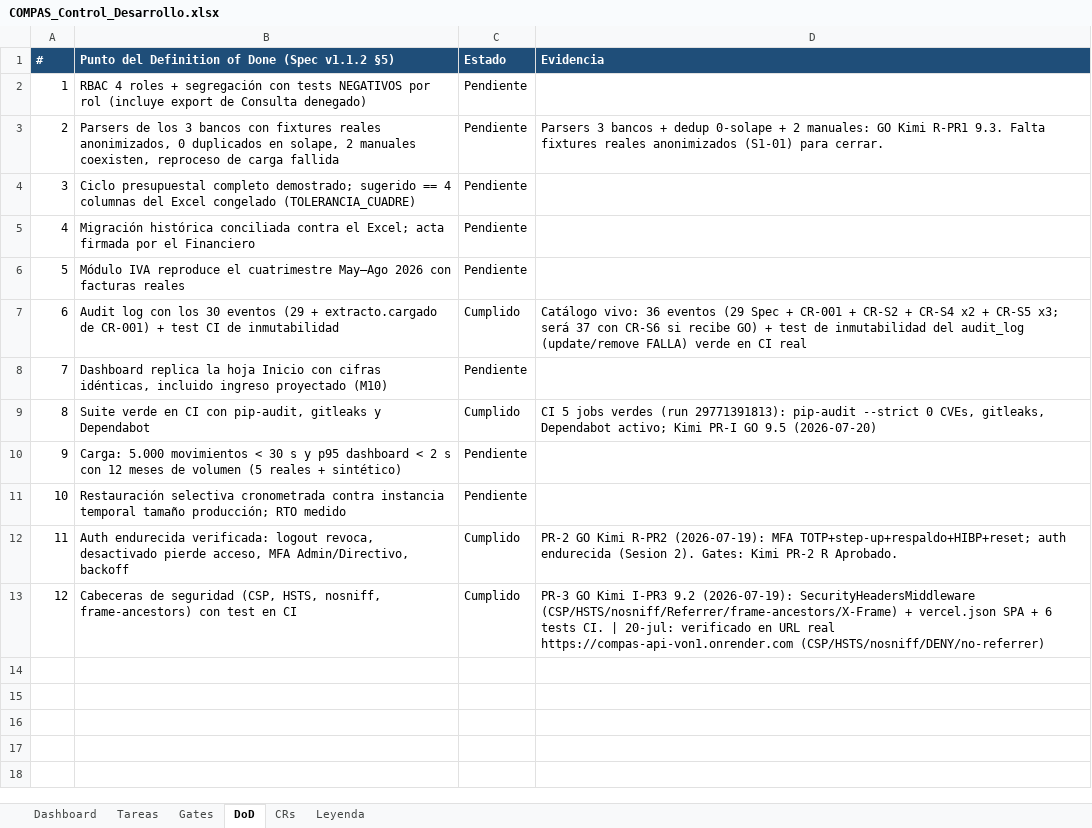
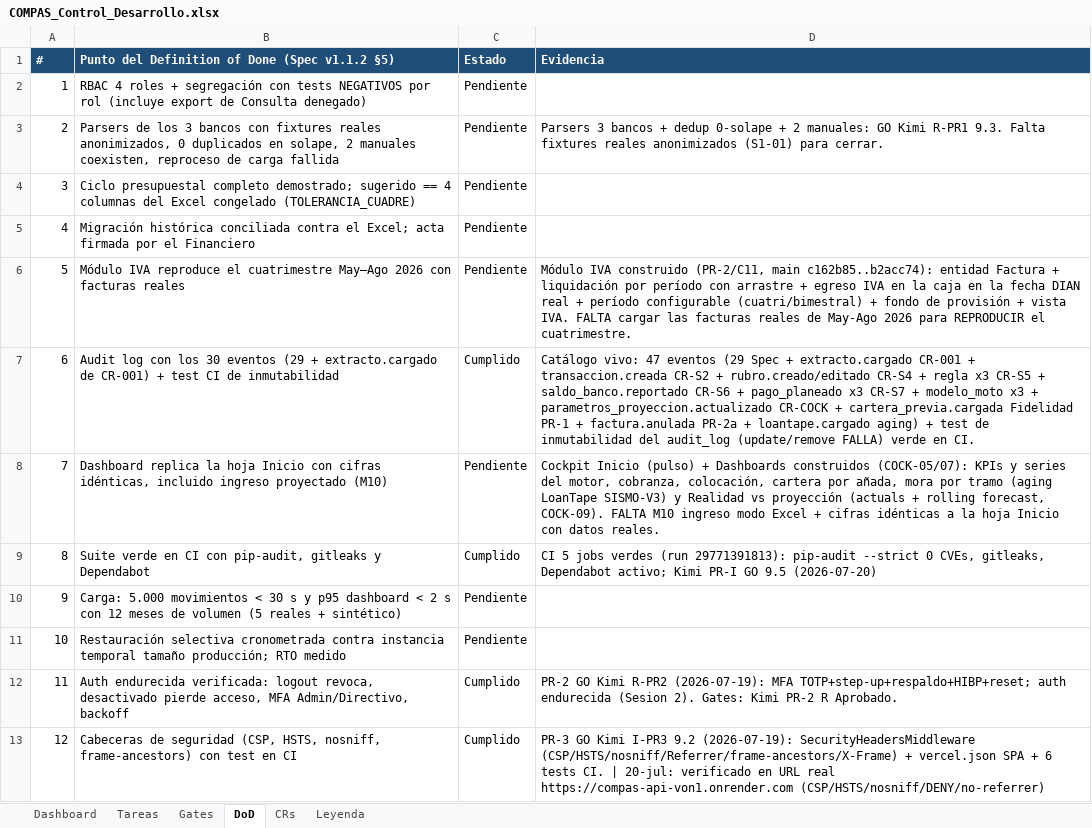
Before and after one commit to RoddosColombia/compas, an Excel workbook: docs/COMPAS_Control_Desarrollo.xlsx, sheet DoD, drawn as a sheet; values as stored, in another font and other column widths than the file's, no borders; the diff names each change by its address in the sheet, - before the commit and + after, or states it on an @@ line.

```diff
--- a/docs/COMPAS_Control_Desarrollo.xlsx (sheet DoD)
+++ b/docs/COMPAS_Control_Desarrollo.xlsx (sheet DoD)
-D6 (Evidencia): (empty)
+D6 (Evidencia): Módulo IVA construido (PR-2/C11, main c162b85..b2acc74): entidad Factura + liquidación por período con arrastre + egreso IVA en la caja en la fecha DIAN real + período configurable (cuatri/bimestral) + fondo de provisión + vista IVA. FALTA cargar las facturas reales de May-Ago 2026 para REPRODUCIR el cuatrimestre.
-D7 (Evidencia): Catálogo vivo: 36 eventos (29 Spec + CR-001 + CR-S2 + CR-S4 x2 + CR-S5 x3; será 37 con CR-S6 si recibe GO) + test de inmutabilidad del audit_log (update/remove FALLA) verde en CI real
+D7 (Evidencia): Catálogo vivo: 47 eventos (29 Spec + extracto.cargado CR-001 + transaccion.creada CR-S2 + rubro.creado/editado CR-S4 + regla x3 CR-S5 + saldo_banco.reportado CR-S6 + pago_planeado x3 CR-S7 + modelo_moto x3 + parametros_proyeccion.actualizado CR-COCK + cartera_previa.cargada Fidelidad PR-1 + factura.anulada PR-2a + loantape.cargado aging) + test de inmutabilidad del audit_log (update/remove FALLA) verde en CI.
-D8 (Evidencia): (empty)
+D8 (Evidencia): Cockpit Inicio (pulso) + Dashboards construidos (COCK-05/07): KPIs y series del motor, cobranza, colocación, cartera por añada, mora por tramo (aging LoanTape SISMO-V3) y Realidad vs proyección (actuals + rolling forecast, COCK-09). FALTA M10 ingreso modo Excel + cifras idénticas a la hoja Inicio con datos reales.
```
